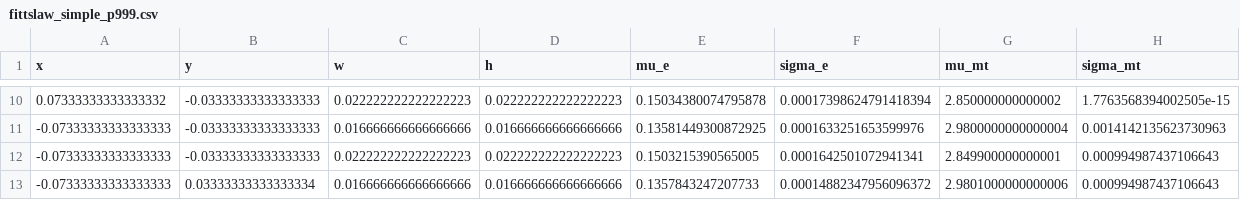
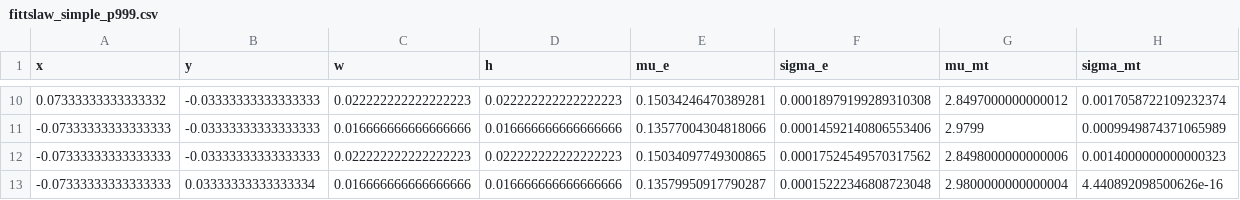
Before and after one commit to tlangerak/CHI2021Typist, a CSV file: fittslaw_simple_p999.csv, drawn as a sheet; only a part is shown, gaps mark what is left out; the diff covers the shown part only.

```diff
--- a/fittslaw_simple_p999.csv
+++ b/fittslaw_simple_p999.csv
@@ -10,4 +10,4 @@ x,y,w,h,mu_e,sigma_e,mu_mt,sigma_mt
-0.07333333333333332,-0.03333333333333333,0.022222222222222223,0.022222222222222223,0.15034380074795878,0.00017398624791418394,2.850000000000002,1.7763568394002505e-15
--0.07333333333333333,-0.03333333333333333,0.016666666666666666,0.016666666666666666,0.13581449300872925,0.0001633251653599976,2.9800000000000004,0.0014142135623730963
--0.07333333333333333,-0.03333333333333333,0.022222222222222223,0.022222222222222223,0.1503215390565005,0.0001642501072941341,2.849900000000001,0.000994987437106643
--0.07333333333333333,0.03333333333333334,0.016666666666666666,0.016666666666666666,0.1357843247207733,0.00014882347956096372,2.9801000000000006,0.000994987437106643
+0.07333333333333332,-0.03333333333333333,0.022222222222222223,0.022222222222222223,0.15034246470389281,0.00018979199289310308,2.8497000000000012,0.0017058722109232374
+-0.07333333333333333,-0.03333333333333333,0.016666666666666666,0.016666666666666666,0.13577004304818066,0.00014592140806553406,2.9799,0.0009949874371065989
+-0.07333333333333333,-0.03333333333333333,0.022222222222222223,0.022222222222222223,0.15034097749300865,0.00017524549570317562,2.8498000000000006,0.0014000000000000323
+-0.07333333333333333,0.03333333333333334,0.016666666666666666,0.016666666666666666,0.13579950917790287,0.00015222346808723048,2.9800000000000004,4.440892098500626e-16
```
Also changed, not shown: 30 edited cells elsewhere in this file, 9 other files.
